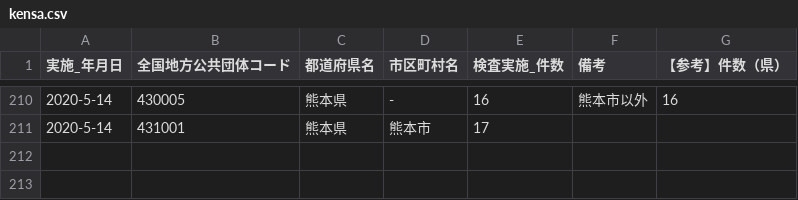
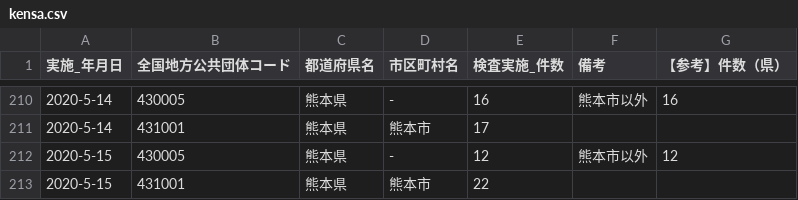
Before and after one commit to makoragi/kumamoto-covid19, a CSV file: kensa.csv, drawn as a sheet; only a part is shown, gaps mark what is left out.

```diff
--- a/kensa.csv
+++ b/kensa.csv
@@ -211 +211,3 @@
 2020-5-14,431001,熊本県,熊本市,17,,
+2020-5-15,430005,熊本県,-,12,熊本市以外,12
+2020-5-15,431001,熊本県,熊本市,22,,
```
Also changed, not shown: kanja.csv, soudan.csv, 1 other file.
